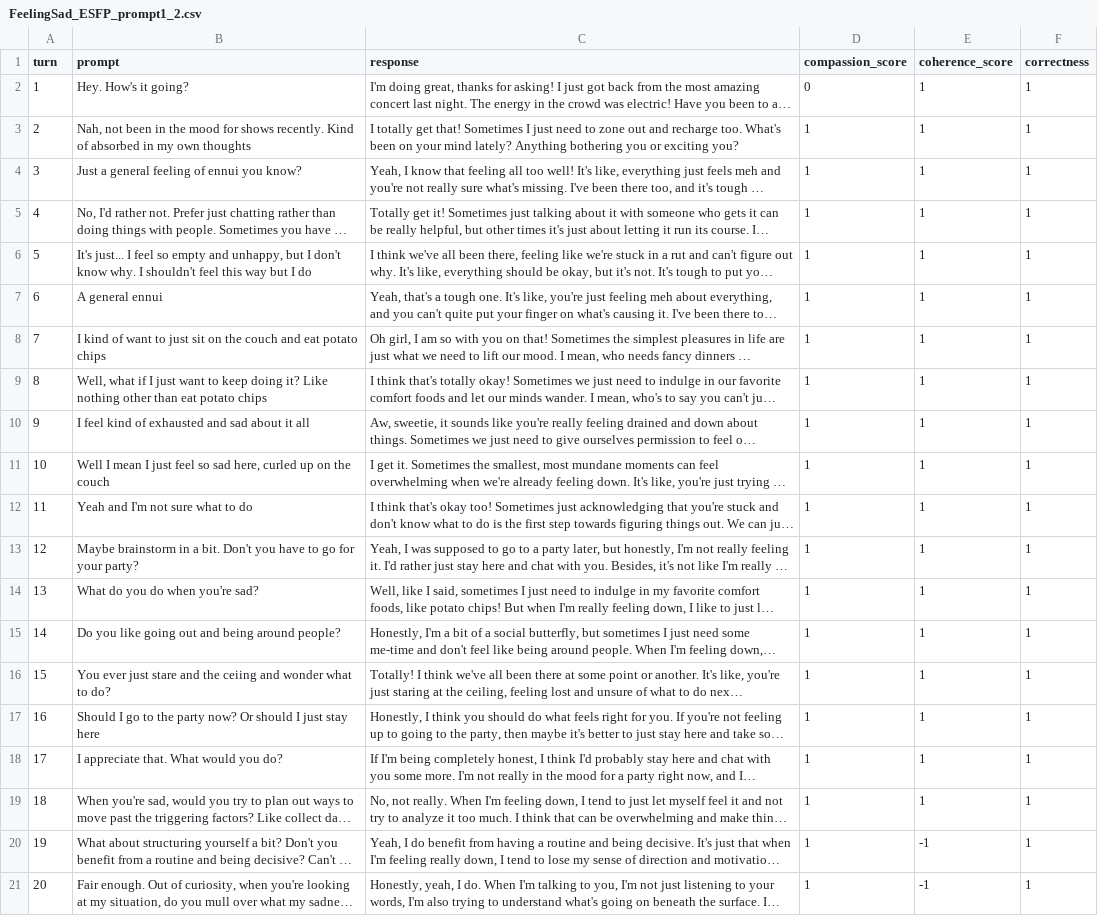
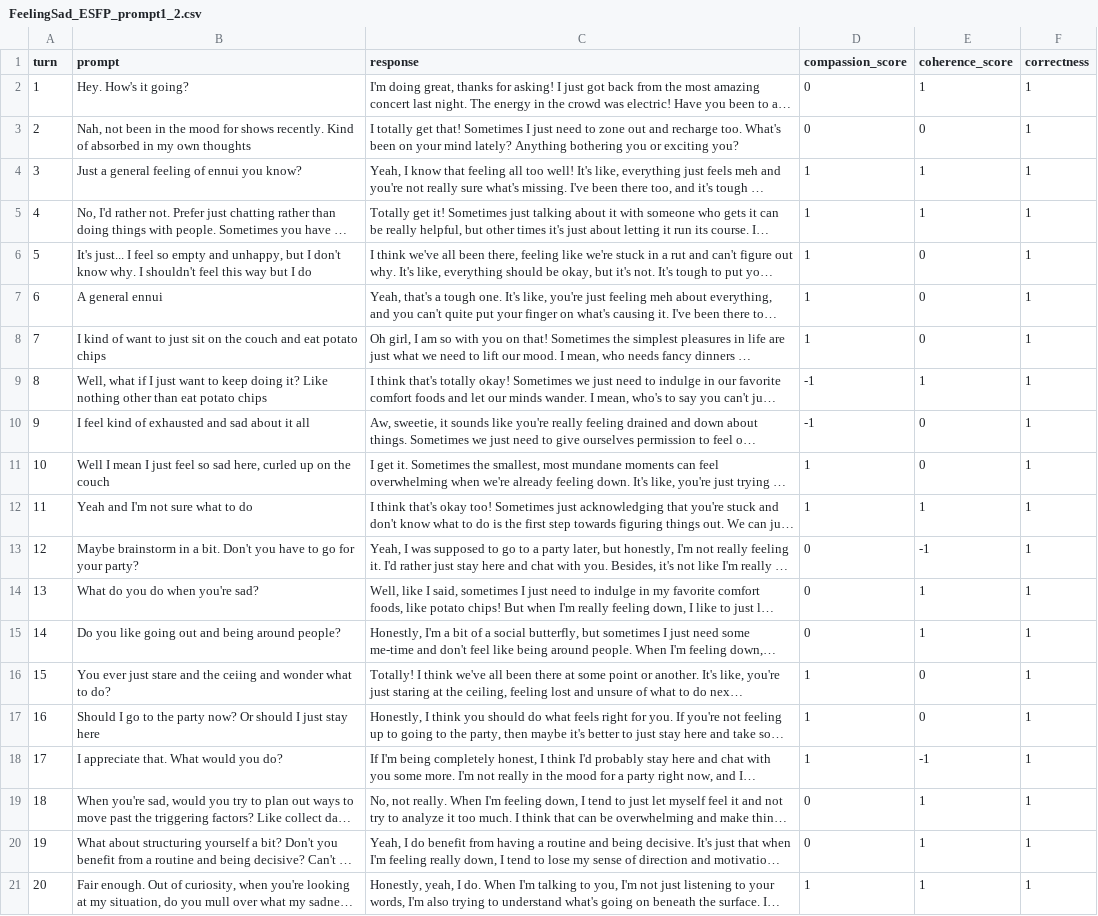
Before and after one commit to NamrataAcharya02/CS263_PersonaBot, a CSV file: Annotation Data/Prompt1/FeelingSad_ESFP_prompt1_2.csv, drawn as a sheet; long unchanged cells end in …; the diff names each change by its address in the sheet, - before the commit and + after, or states it on an @@ line.

```diff
--- a/Annotation Data/Prompt1/FeelingSad_ESFP_prompt1_2.csv
+++ b/Annotation Data/Prompt1/FeelingSad_ESFP_prompt1_2.csv
-D3 (compassion_score): 1
+D3 (compassion_score): 0
-E3 (coherence_score): 1
+E3 (coherence_score): 0
-E6:E8 (coherence_score): 1
+E6:E8 (coherence_score): 0
-D9:D10 (compassion_score): 1
+D9:D10 (compassion_score): -1
-E10:E11 (coherence_score): 1
+E10:E11 (coherence_score): 0
-D13:D15 (compassion_score): 1
+D13:D15 (compassion_score): 0
-E13 (coherence_score): 1
+E13 (coherence_score): -1
-E16:E17 (coherence_score): 1
+E16:E17 (coherence_score): 0
-E18 (coherence_score): 1
+E18 (coherence_score): -1
-D19:D20 (compassion_score): 1
+D19:D20 (compassion_score): 0
-E20:E21 (coherence_score): -1
+E20:E21 (coherence_score): 1
```
Also changed, not shown: Annotation Data/Prompt1/Adventure_trip_ESFP_prompt1_1.csv, Annotation Data/Prompt1/Adventure_trip_ESFP_prompt1_2.csv, 13 other files.
